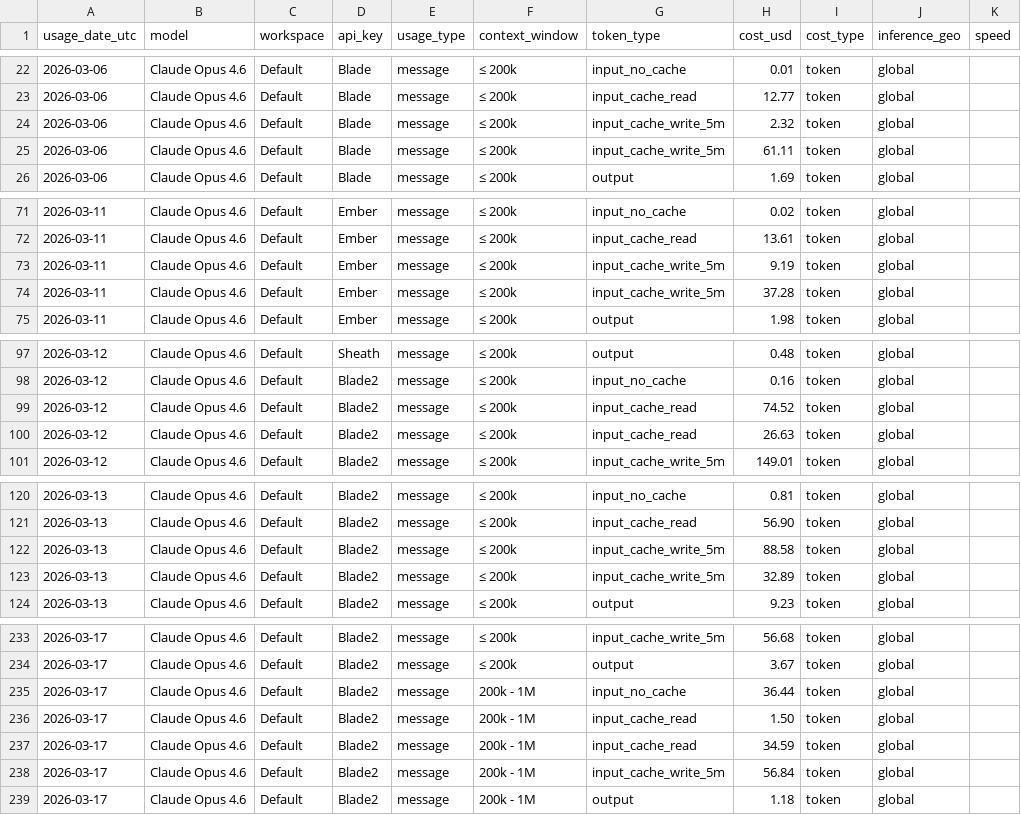
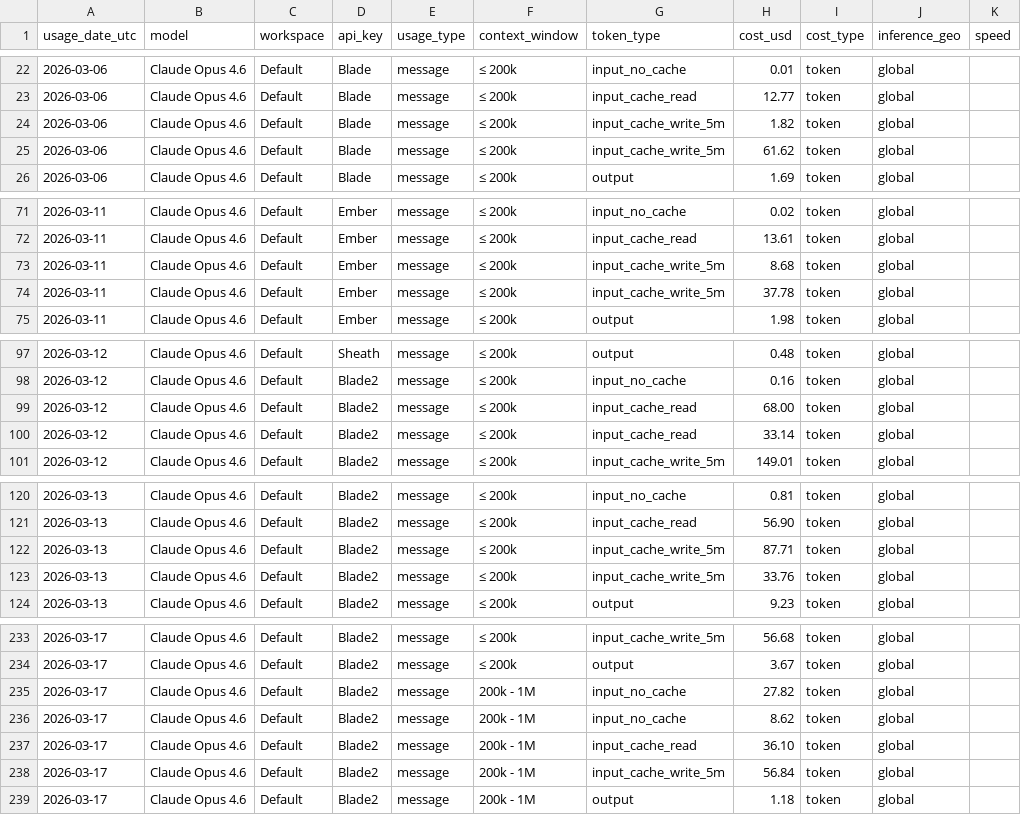
Before and after one commit to VikingSam/token-dashboard, a CSV file: cost_export.csv, drawn as a sheet; only a part is shown, gaps mark what is left out; the diff covers the shown part only.

Commit message:
Token dashboard update 2026-03-24T11:06:00Z

```diff
--- a/cost_export.csv
+++ b/cost_export.csv
@@ -23,4 +23,4 @@ usage_date_utc,model,workspace,api_key,usage_type,context_window,token_type,cost
 2026-03-06,Claude Opus 4.6,Default,Blade,message,≤ 200k,input_cache_read,12.77,token,global,
-2026-03-06,Claude Opus 4.6,Default,Blade,message,≤ 200k,input_cache_write_5m,2.32,token,global,
-2026-03-06,Claude Opus 4.6,Default,Blade,message,≤ 200k,input_cache_write_5m,61.11,token,global,
+2026-03-06,Claude Opus 4.6,Default,Blade,message,≤ 200k,input_cache_write_5m,1.82,token,global,
+2026-03-06,Claude Opus 4.6,Default,Blade,message,≤ 200k,input_cache_write_5m,61.62,token,global,
 2026-03-06,Claude Opus 4.6,Default,Blade,message,≤ 200k,output,1.69,token,global,
@@ -72,4 +72,4 @@ usage_date_utc,model,workspace,api_key,usage_type,context_window,token_type,cost
 2026-03-11,Claude Opus 4.6,Default,Ember,message,≤ 200k,input_cache_read,13.61,token,global,
-2026-03-11,Claude Opus 4.6,Default,Ember,message,≤ 200k,input_cache_write_5m,9.19,token,global,
-2026-03-11,Claude Opus 4.6,Default,Ember,message,≤ 200k,input_cache_write_5m,37.28,token,global,
+2026-03-11,Claude Opus 4.6,Default,Ember,message,≤ 200k,input_cache_write_5m,8.68,token,global,
+2026-03-11,Claude Opus 4.6,Default,Ember,message,≤ 200k,input_cache_write_5m,37.78,token,global,
 2026-03-11,Claude Opus 4.6,Default,Ember,message,≤ 200k,output,1.98,token,global,
@@ -98,4 +98,4 @@ usage_date_utc,model,workspace,api_key,usage_type,context_window,token_type,cost
 2026-03-12,Claude Opus 4.6,Default,Blade2,message,≤ 200k,input_no_cache,0.16,token,global,
-2026-03-12,Claude Opus 4.6,Default,Blade2,message,≤ 200k,input_cache_read,74.52,token,global,
-2026-03-12,Claude Opus 4.6,Default,Blade2,message,≤ 200k,input_cache_read,26.63,token,global,
+2026-03-12,Claude Opus 4.6,Default,Blade2,message,≤ 200k,input_cache_read,68.00,token,global,
+2026-03-12,Claude Opus 4.6,Default,Blade2,message,≤ 200k,input_cache_read,33.14,token,global,
 2026-03-12,Claude Opus 4.6,Default,Blade2,message,≤ 200k,input_cache_write_5m,149.01,token,global,
@@ -121,4 +121,4 @@ usage_date_utc,model,workspace,api_key,usage_type,context_window,token_type,cost
 2026-03-13,Claude Opus 4.6,Default,Blade2,message,≤ 200k,input_cache_read,56.90,token,global,
-2026-03-13,Claude Opus 4.6,Default,Blade2,message,≤ 200k,input_cache_write_5m,88.58,token,global,
-2026-03-13,Claude Opus 4.6,Default,Blade2,message,≤ 200k,input_cache_write_5m,32.89,token,global,
+2026-03-13,Claude Opus 4.6,Default,Blade2,message,≤ 200k,input_cache_write_5m,87.71,token,global,
+2026-03-13,Claude Opus 4.6,Default,Blade2,message,≤ 200k,input_cache_write_5m,33.76,token,global,
 2026-03-13,Claude Opus 4.6,Default,Blade2,message,≤ 200k,output,9.23,token,global,
@@ -234,5 +234,5 @@ usage_date_utc,model,workspace,api_key,usage_type,context_window,token_type,cost
 2026-03-17,Claude Opus 4.6,Default,Blade2,message,≤ 200k,output,3.67,token,global,
-2026-03-17,Claude Opus 4.6,Default,Blade2,message,200k - 1M,input_no_cache,36.44,token,global,
-2026-03-17,Claude Opus 4.6,Default,Blade2,message,200k - 1M,input_cache_read,1.50,token,global,
-2026-03-17,Claude Opus 4.6,Default,Blade2,message,200k - 1M,input_cache_read,34.59,token,global,
+2026-03-17,Claude Opus 4.6,Default,Blade2,message,200k - 1M,input_no_cache,27.82,token,global,
+2026-03-17,Claude Opus 4.6,Default,Blade2,message,200k - 1M,input_no_cache,8.62,token,global,
+2026-03-17,Claude Opus 4.6,Default,Blade2,message,200k - 1M,input_cache_read,36.10,token,global,
 2026-03-17,Claude Opus 4.6,Default,Blade2,message,200k - 1M,input_cache_write_5m,56.84,token,global,
```
Also changed, not shown: 6 added rows, 2 removed rows and 27 edited cells elsewhere in this file, 2 other files.
